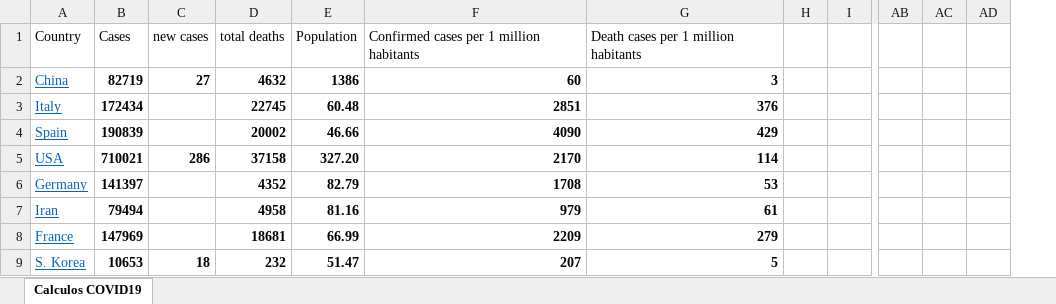
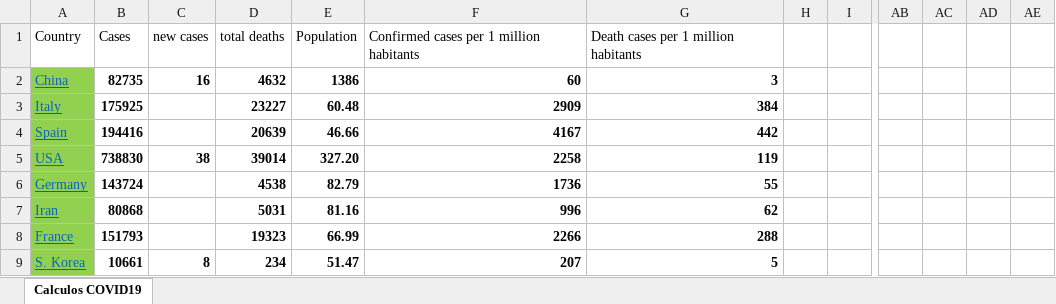
Before and after one commit to rafarams/COVID19, an Excel workbook: COVID19 calculos.xlsx, sheet Calculos COVID19, drawn as a sheet; only a part is shown, gaps mark what is left out; values as stored, in another font and other column widths than the file's, no borders; charts and pictures not drawn; removed rows and columns are numbered as before the commit, all else as after; rows hold the shown columns only; the diff covers the shown part only; the diff names each change by its address in the sheet, - before the commit and + after, or states it on an @@ line.

Commit message:
Update 18 April

```diff
--- a/COVID19 calculos.xlsx (sheet Calculos COVID19)
+++ b/COVID19 calculos.xlsx (sheet Calculos COVID19)
-column AD, empty
+column AD, empty
+column AE, empty
-A2:A4 fill: none
+A2:A4 fill: #92D050
-B2: 82719
+B2: 82735
-C2: 27
+C2: 16
-B3: 172434
+B3: 175925
-D3: 22745
+D3: 23227
-F3: 2851
+F3: 2909
-G3: 376
+G3: 384
-B4: 190839
+B4: 194416
-D4: 20002
+D4: 20639
-F4: 4090
+F4: 4167
-G4: 429
+G4: 442
-row 5: USA | 710021 | 286 | 37158 | 327.20 | 2170 | 114
+row 5: USA | 738830 | 38 | 39014 | 327.20 | 2258 | 119
-A6:A9 fill: none
+A6:A9 fill: #92D050
-B6: 141397
+B6: 143724
-D6: 4352
+D6: 4538
-F6: 1708
+F6: 1736
-G6: 53
+G6: 55
-B7: 79494
+B7: 80868
-D7: 4958
+D7: 5031
-F7: 979
+F7: 996
-G7: 61
+G7: 62
-B8: 147969
+B8: 151793
-D8: 18681
+D8: 19323
-F8: 2209
+F8: 2266
-G8: 279
+G8: 288
-B9: 10653
+B9: 10661
-C9: 18
+C9: 8
-D9: 232
+D9: 234
```
Also changed, not shown: 2 added rows, 2 removed rows, 2 moved rows, 36 edited cells and cell formats elsewhere in this sheet, formulas that keep their value, charts or pictures.
